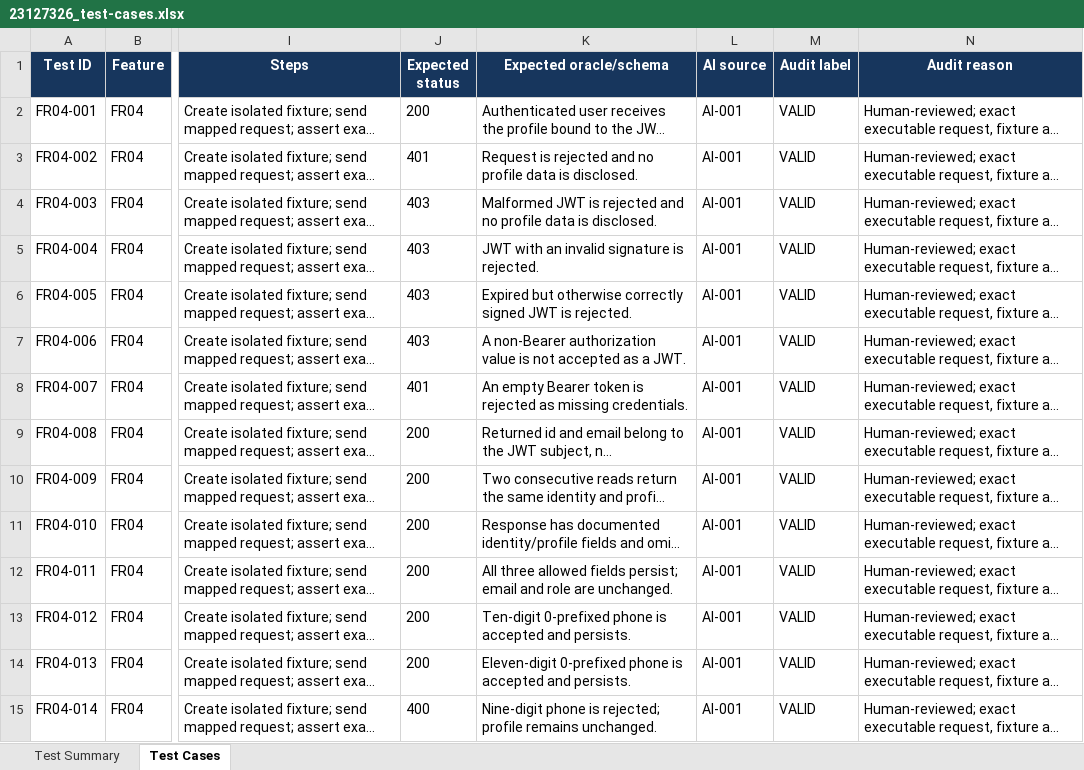
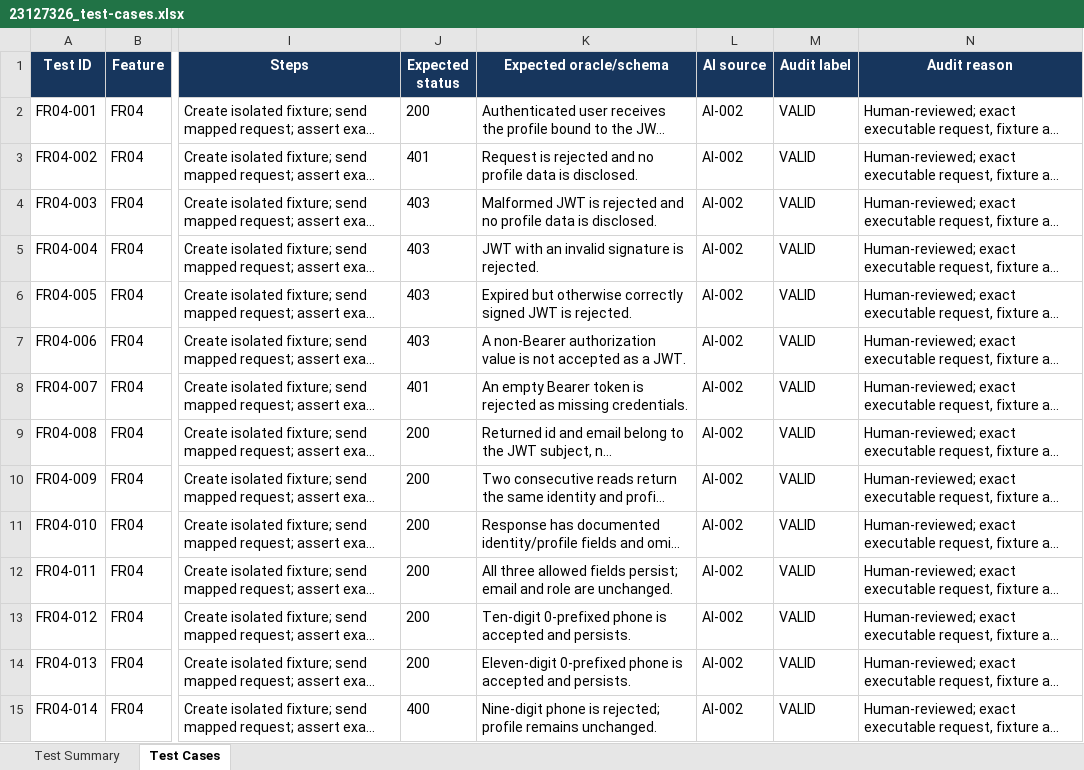
Before and after one commit to HCMUS-software-testing/HW06, an Excel workbook: submit/23127326_test-cases.xlsx, sheet Test Cases, drawn as a sheet; only a part is shown, gaps mark what is left out; long unchanged cells end in …; values as stored, in another font and other column widths than the file's, no borders; table styles not drawn; the diff covers the shown part only; the diff names each change by its address in the sheet, - before the commit and + after, or states it on an @@ line.

Commit message:
docs: add comprehensive commit log for submission artifacts and updates
- Added PDF versions of various reports including README, AI audit, critique, bug reports, CI/CD, and main report.
- Reconciled submission artifacts with spreadsheet summary, updating test cases and documentation.
- Updated README and reports, added video demo, and bug report.
- Introduced CI configuration for submission.
- Finalized API testing submission package, including updates to commit logs and documentation.
- Renamed submission artifacts to include student ID for clarity.
- Moved reports to the root of the submission directory for better accessibility.
- Documented evidence of CI runs and linked verified GitHub bug issues.
- Added screenshots and evidence for CI and Newman executions.
- Recorded final commit log and ensured all documentation is up to date.

```diff
--- a/submit/23127326_test-cases.xlsx (sheet Test Cases)
+++ b/submit/23127326_test-cases.xlsx (sheet Test Cases)
-L2:L15 (AI source): AI-001
+L2:L15 (AI source): AI-002
```
Also changed, not shown: 111 edited cells elsewhere in this sheet, 9 other files.
